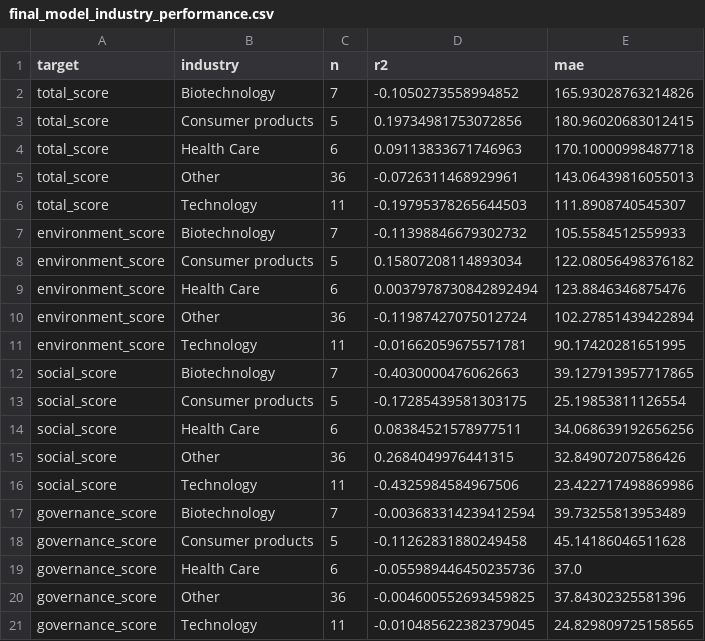
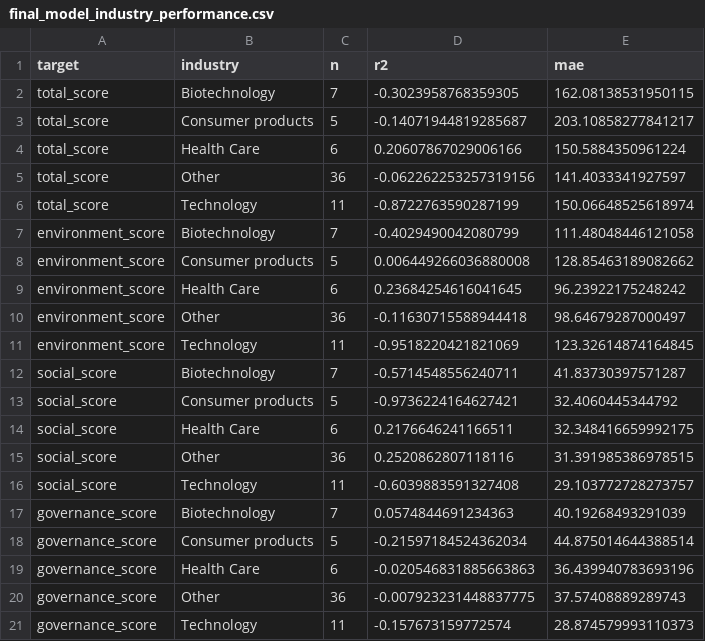
Before and after one commit to SU-IST707-SP26/group-project-machine-learners, a CSV file: data/finbert_features/final_model_industry_performance.csv, drawn as a sheet.

```diff
--- a/data/finbert_features/final_model_industry_performance.csv
+++ b/data/finbert_features/final_model_industry_performance.csv
@@ -1,21 +1,21 @@
 target,industry,n,r2,mae
-total_score,Biotechnology,7,-0.1050273558994852,165.93028763214826
-total_score,Consumer products,5,0.19734981753072856,180.96020683012415
-total_score,Health Care,6,0.09113833671746963,170.10000998487718
-total_score,Other,36,-0.0726311468929961,143.06439816055013
-total_score,Technology,11,-0.19795378265644503,111.8908740545307
-environment_score,Biotechnology,7,-0.11398846679302732,105.5584512559933
-environment_score,Consumer products,5,0.15807208114893034,122.08056498376182
-environment_score,Health Care,6,0.0037978730842892494,123.8846346875476
-environment_score,Other,36,-0.11987427075012724,102.27851439422894
-environment_score,Technology,11,-0.01662059675571781,90.17420281651995
-social_score,Biotechnology,7,-0.4030000476062663,39.127913957717865
-social_score,Consumer products,5,-0.17285439581303175,25.19853811126554
-social_score,Health Care,6,0.08384521578977511,34.068639192656256
-social_score,Other,36,0.2684049976441315,32.84907207586426
-social_score,Technology,11,-0.4325984584967506,23.422717498869986
-governance_score,Biotechnology,7,-0.003683314239412594,39.73255813953489
-governance_score,Consumer products,5,-0.11262831880249458,45.14186046511628
-governance_score,Health Care,6,-0.055989446450235736,37.0
-governance_score,Other,36,-0.004600552693459825,37.84302325581396
-governance_score,Technology,11,-0.010485622382379045,24.829809725158565
+total_score,Biotechnology,7,-0.3023958768359305,162.08138531950115
+total_score,Consumer products,5,-0.14071944819285687,203.10858277841217
+total_score,Health Care,6,0.20607867029006166,150.5884350961224
+total_score,Other,36,-0.062262253257319156,141.4033341927597
+total_score,Technology,11,-0.8722763590287199,150.06648525618974
+environment_score,Biotechnology,7,-0.4029490042080799,111.48048446121058
+environment_score,Consumer products,5,0.006449266036880008,128.85463189082662
+environment_score,Health Care,6,0.23684254616041645,96.23922175248242
+environment_score,Other,36,-0.11630715588944418,98.64679287000497
+environment_score,Technology,11,-0.9518220421821069,123.32614874164845
+social_score,Biotechnology,7,-0.5714548556240711,41.83730397571287
+social_score,Consumer products,5,-0.9736224164627421,32.4060445344792
+social_score,Health Care,6,0.2176646241166511,32.348416659992175
+social_score,Other,36,0.2520862807118116,31.391985386978515
+social_score,Technology,11,-0.6039883591327408,29.103772728273757
+governance_score,Biotechnology,7,0.0574844691234363,40.19268493291039
+governance_score,Consumer products,5,-0.21597184524362034,44.875014644388514
+governance_score,Health Care,6,-0.020546831885663863,36.439940783693196
+governance_score,Other,36,-0.007923231448837775,37.57408889289743
+governance_score,Technology,11,-0.157673159772574,28.874579993110373
```
Also changed, not shown: data/finbert_features/final_model_metrics.csv, data/finbert_features/finbert_features.csv, 27 other files.
